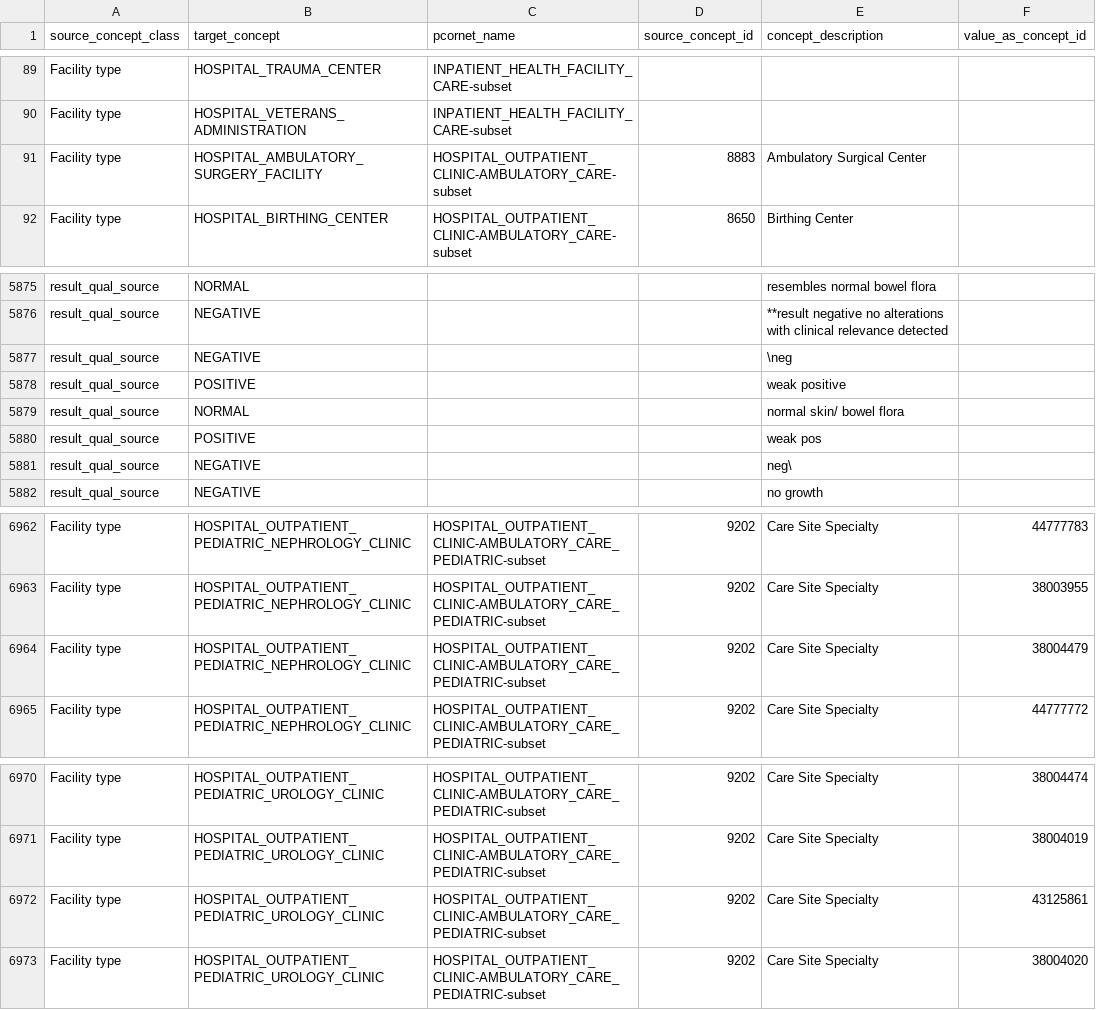
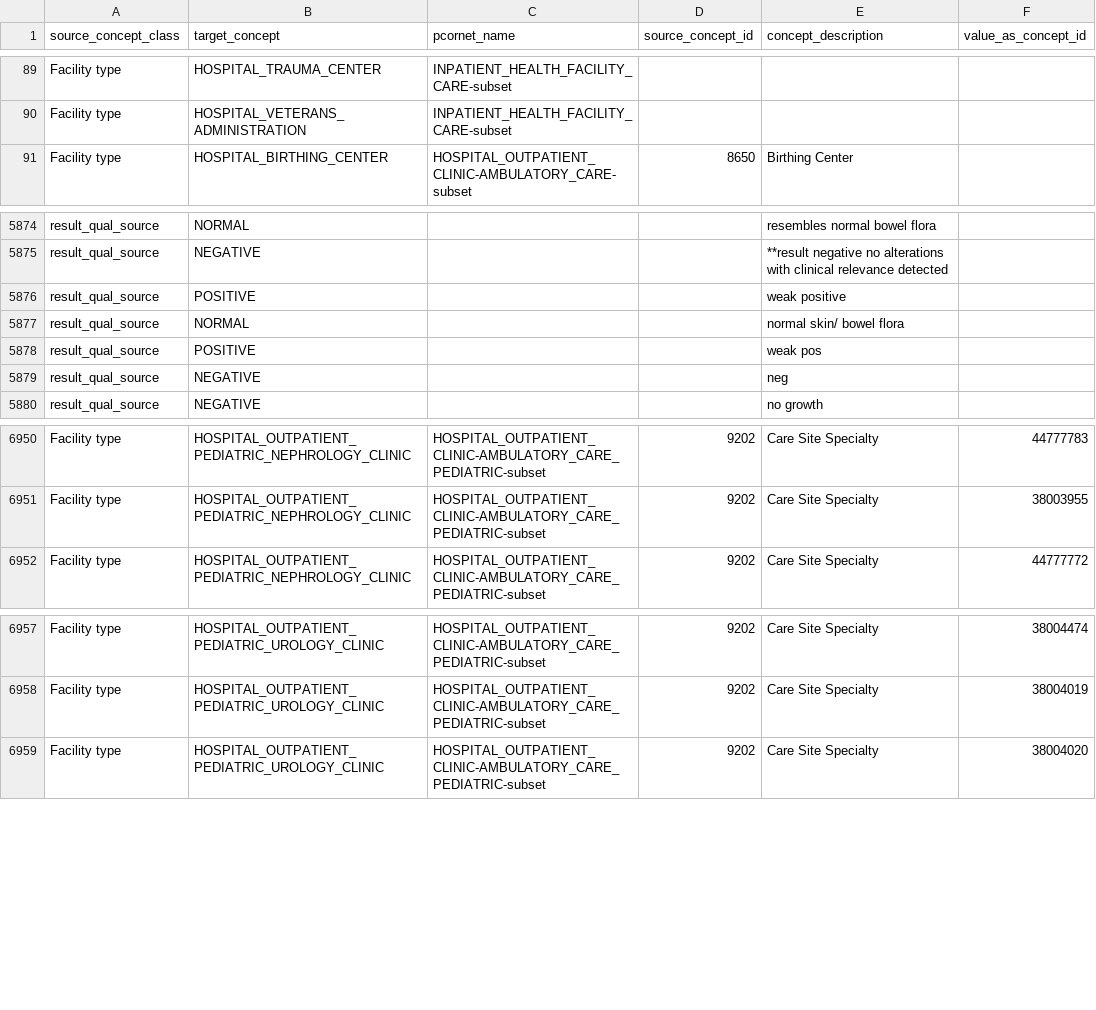
Before and after one commit to PEDSnet/pedsnetcdm_to_pcornetcdm, a CSV file: v5.1_to_v6.1/sql_etl/data/pedsnet_pcornet_valueset_map.csv, drawn as a sheet; only a part is shown, gaps mark what is left out; the diff covers the shown part only.

```diff
--- a/v5.1_to_v6.1/sql_etl/data/pedsnet_pcornet_valueset_map.csv
+++ b/v5.1_to_v6.1/sql_etl/data/pedsnet_pcornet_valueset_map.csv
@@ -90,3 +90,2 @@ source_concept_class,target_concept,pcornet_name,source_concept_id,concept_descr
 "Facility type","HOSPITAL_VETERANS_ADMINISTRATION","INPATIENT_HEALTH_FACILITY_CARE-subset",,,
-"Facility type","HOSPITAL_AMBULATORY_SURGERY_FACILITY","HOSPITAL_OUTPATIENT_CLINIC-AMBULATORY_CARE-subset","8883","Ambulatory Surgical Center",
 "Facility type","HOSPITAL_BIRTHING_CENTER","HOSPITAL_OUTPATIENT_CLINIC-AMBULATORY_CARE-subset","8650","Birthing Center",
@@ -5876,3 +5875,2 @@ source_concept_class,target_concept,pcornet_name,source_concept_id,concept_descr
 "result_qual_source","NEGATIVE",,,"**result negative no alterations with clinical relevance detected",
-"result_qual_source","NEGATIVE",,,"\neg",
 "result_qual_source","POSITIVE",,,"weak positive",
@@ -5880,3 +5878,3 @@ source_concept_class,target_concept,pcornet_name,source_concept_id,concept_descr
 "result_qual_source","POSITIVE",,,"weak pos",
-"result_qual_source","NEGATIVE",,,"neg\",
+"result_qual_source","NEGATIVE",,,"neg",
 "result_qual_source","NEGATIVE",,,"no growth",
@@ -6963,3 +6951,2 @@ source_concept_class,target_concept,pcornet_name,source_concept_id,concept_descr
 "Facility type","HOSPITAL_OUTPATIENT_PEDIATRIC_NEPHROLOGY_CLINIC","HOSPITAL_OUTPATIENT_CLINIC-AMBULATORY_CARE_PEDIATRIC-subset","9202","Care Site Specialty","38003955"
-"Facility type","HOSPITAL_OUTPATIENT_PEDIATRIC_NEPHROLOGY_CLINIC","HOSPITAL_OUTPATIENT_CLINIC-AMBULATORY_CARE_PEDIATRIC-subset","9202","Care Site Specialty","38004479"
 "Facility type","HOSPITAL_OUTPATIENT_PEDIATRIC_NEPHROLOGY_CLINIC","HOSPITAL_OUTPATIENT_CLINIC-AMBULATORY_CARE_PEDIATRIC-subset","9202","Care Site Specialty","44777772"
@@ -6971,3 +6958,2 @@ source_concept_class,target_concept,pcornet_name,source_concept_id,concept_descr
 "Facility type","HOSPITAL_OUTPATIENT_PEDIATRIC_UROLOGY_CLINIC","HOSPITAL_OUTPATIENT_CLINIC-AMBULATORY_CARE_PEDIATRIC-subset","9202","Care Site Specialty","38004019"
-"Facility type","HOSPITAL_OUTPATIENT_PEDIATRIC_UROLOGY_CLINIC","HOSPITAL_OUTPATIENT_CLINIC-AMBULATORY_CARE_PEDIATRIC-subset","9202","Care Site Specialty","43125861"
 "Facility type","HOSPITAL_OUTPATIENT_PEDIATRIC_UROLOGY_CLINIC","HOSPITAL_OUTPATIENT_CLINIC-AMBULATORY_CARE_PEDIATRIC-subset","9202","Care Site Specialty","38004020"
```
Also changed, not shown: 10 removed rows elsewhere in this file.
